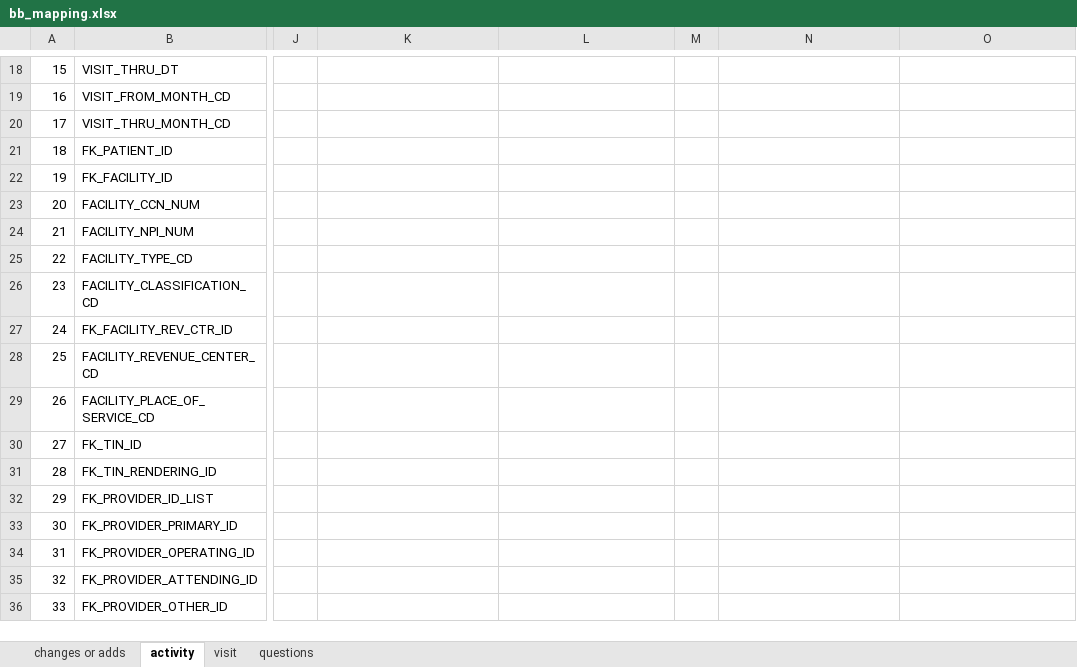
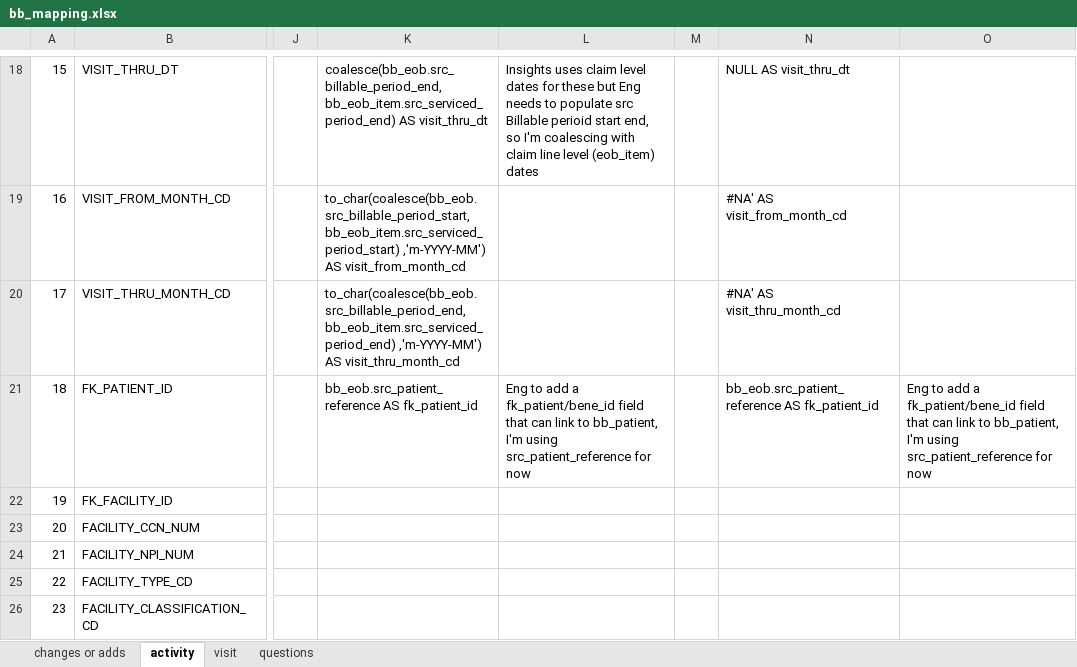
Before and after one commit to mikeoconnor-cj/pythonHmWrk, an Excel workbook: bb_mapping.xlsx, sheet activity, drawn as a sheet; only a part is shown, gaps mark what is left out; the shorter side is filled out with more unchanged rows; values as stored, in another font and other column widths than the file's, no borders; the diff covers the shown part only; the diff names each change by its address in the sheet, - before the commit and + after, or states it on an @@ line.

```diff
--- a/bb_mapping.xlsx (sheet activity)
+++ b/bb_mapping.xlsx (sheet activity)
-K18: (empty)
+K18: coalesce(bb_eob.src_billable_period_end, bb_eob_item.src_serviced_period_end) AS visit_thru_dt
-L18: (empty)
+L18: Insights uses claim level dates for these but Eng needs to populate src Billable perioid start end, so I'm coalescing with claim line level (eob_item) dates
-N18: (empty)
+N18: NULL AS visit_thru_dt
-K19: (empty)
+K19: to_char(coalesce(bb_eob.src_billable_period_start, bb_eob_item.src_serviced_period_start) ,'m-YYYY-MM') AS visit_from_month_cd
-N19: (empty)
+N19: #NA' AS visit_from_month_cd
-K20: (empty)
+K20: to_char(coalesce(bb_eob.src_billable_period_end, bb_eob_item.src_serviced_period_end) ,'m-YYYY-MM') AS visit_thru_month_cd
-N20: (empty)
+N20: #NA' AS visit_thru_month_cd
-K21: (empty)
+K21: bb_eob.src_patient_reference AS fk_patient_id
-L21: (empty)
+L21: Eng to add a fk_patient/bene_id field that can link to bb_patient, I'm using src_patient_reference for now
-N21: (empty)
+N21: bb_eob.src_patient_reference AS fk_patient_id
-O21: (empty)
+O21: Eng to add a fk_patient/bene_id field that can link to bb_patient, I'm using src_patient_reference for now
```
Also changed, not shown: 32 edited cells elsewhere in this sheet, sheet changes or adds.
